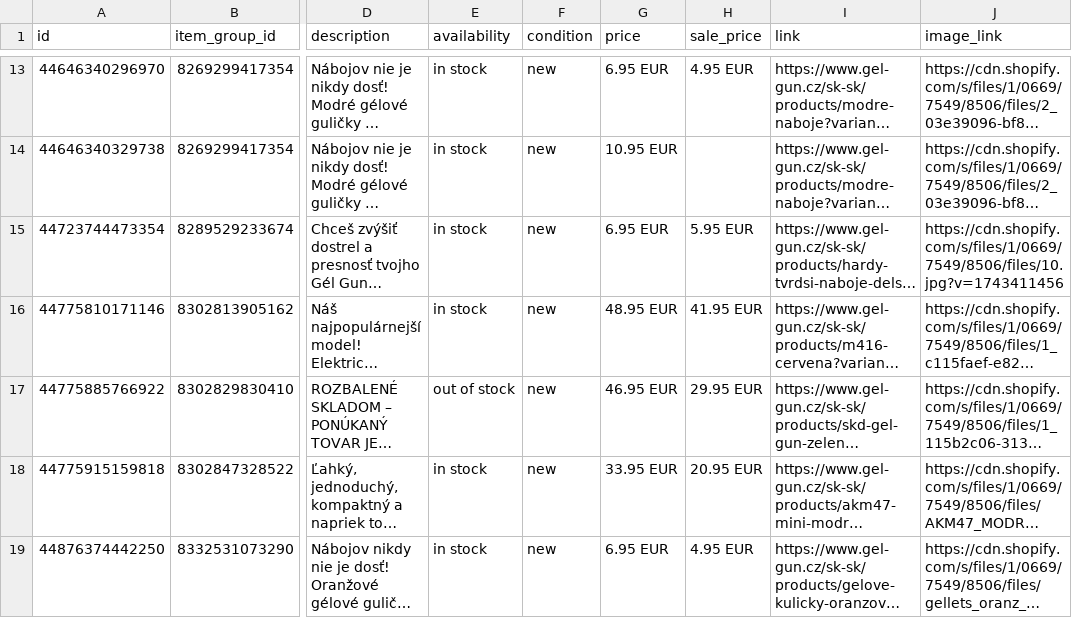
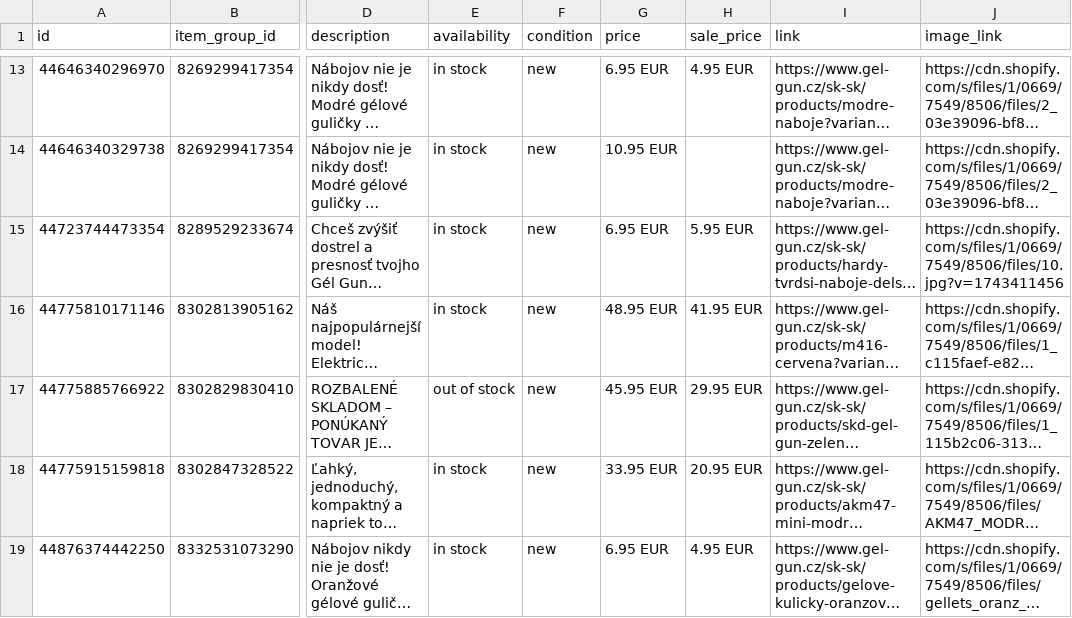
Before and after one commit to GelGun/gelgun-feeds, a CSV file: docs/feeds/meta-sk.csv, drawn as a sheet; only a part is shown, gaps mark what is left out; long unchanged cells end in …; the diff names each change by its address in the sheet, - before the commit and + after, or states it on an @@ line.

```diff
--- a/docs/feeds/meta-sk.csv
+++ b/docs/feeds/meta-sk.csv
-G17 (price): 46.95 EUR
+G17 (price): 45.95 EUR
```
Also changed, not shown: 1 other file.
